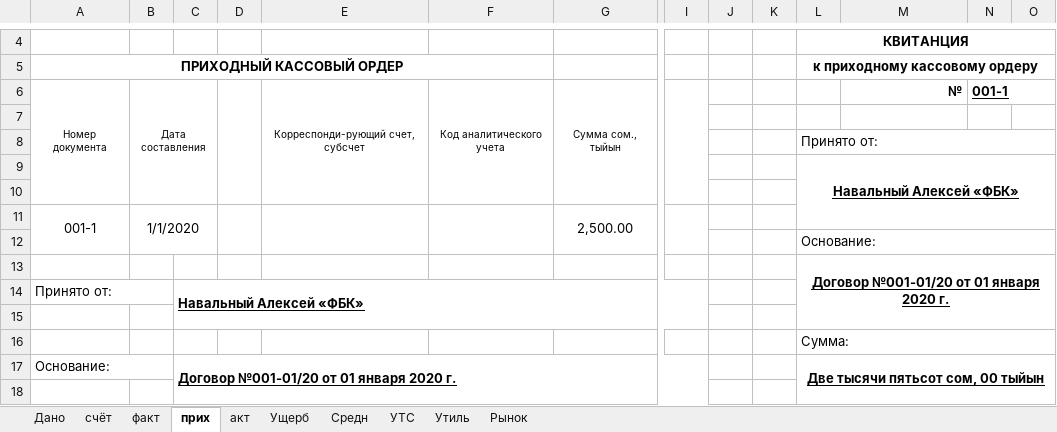
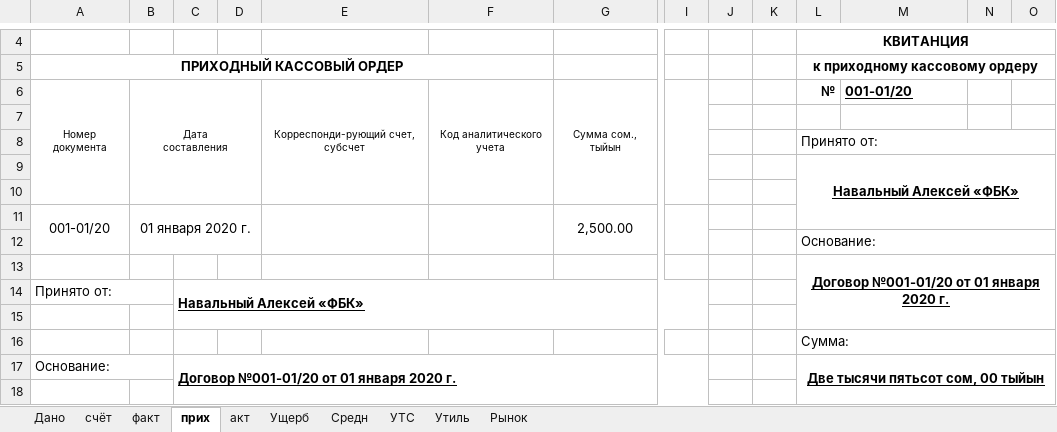
Before and after one commit to urbanovkg/motopsy-reports, an Excel workbook: media/excel.xlsx, sheet прих, drawn as a sheet; only a part is shown, gaps mark what is left out; values as stored, in another font and other column widths than the file's, no borders; removed rows and columns are numbered as before the commit, all else as after; rows hold the shown columns only; ↵ is a line break in a cell; the diff names each change by its address in the sheet, - before the commit and + after, or states it on an @@ line.

```diff
--- a/media/excel.xlsx (sheet прих)
+++ b/media/excel.xlsx (sheet прих)
-A6: Номер документа
+A6: Номер ↵ документа
-B6: Дата составления
+B6: Дата ↵ составления
-B6:C10 merged
+B6:D10 merged
-D6:D10 merged
-L6: (empty)
+L6: №
-M6: №
+M6: 001-01/20
@@ M6 underline: off → on, alignment: right → left @@
-N6: 001-1
+N6: (empty)
-N6:O6 merged
-row 11: 001-1 | 1/1/2020 |  |  |  |  | 2,500.00
+row 11: 001-01/20 | 01 января 2020 г. |  |  |  |  | 2,500.00
```
Also changed, not shown: sheet факт, sheet счёт, sheet Дано, sheet акт, formulas that keep their value, 3 other files.
